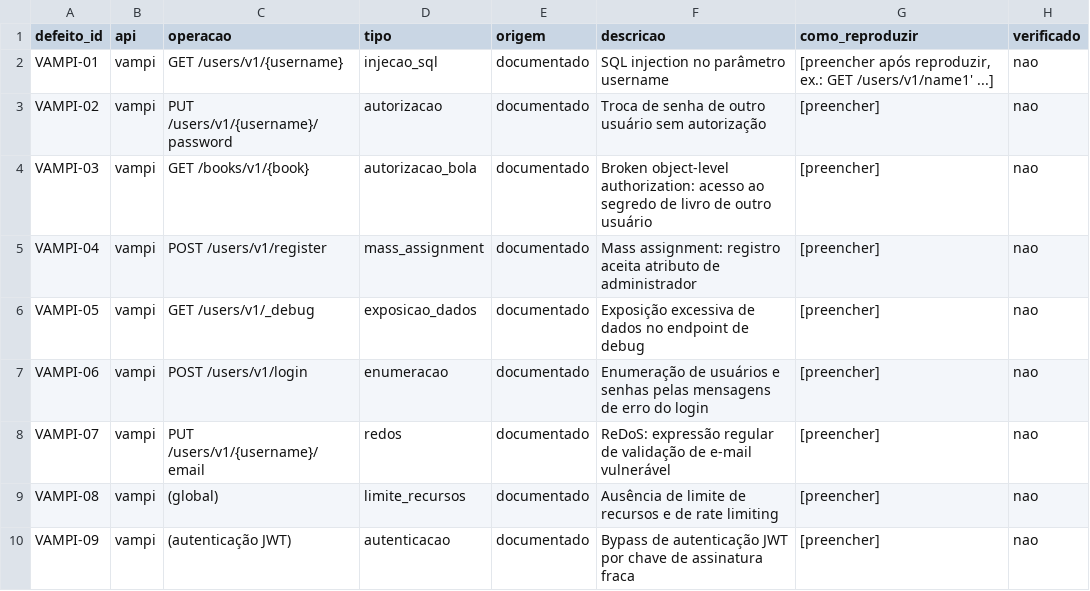
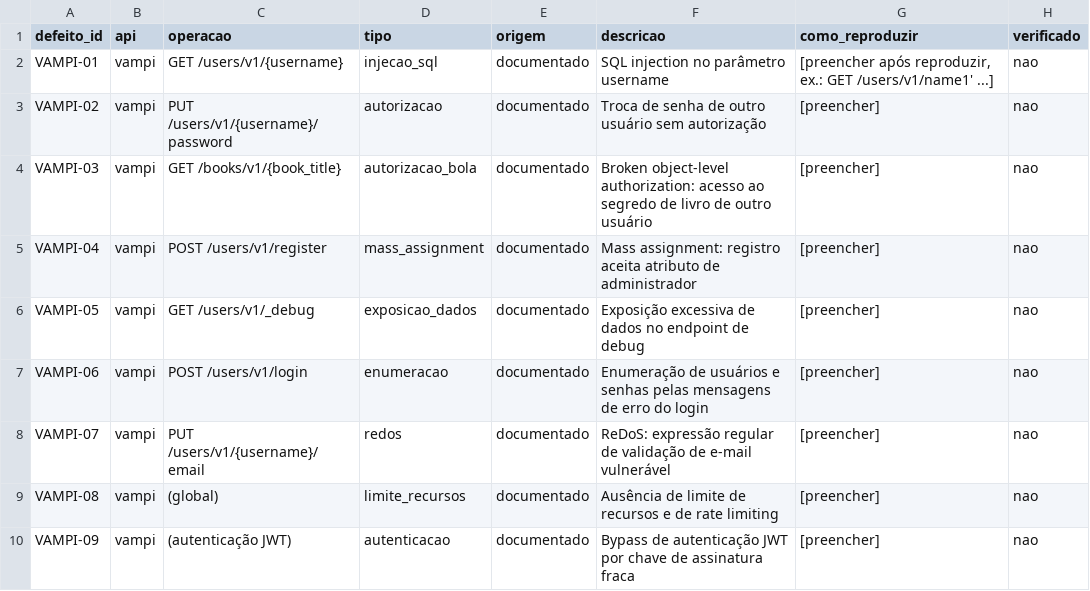
Before and after one commit to mecbDuda/test-artigo, a CSV file: data/ground_truth/oraculo.csv, drawn as a sheet.

Commit message:
Documenta desvios de método, passagem e corrige oráculo
- docs/desvios.md (D01-D14) e ameaças à validade
- docs/passagem.md: estado atual e próximos passos
- oraculo.csv: VAMPI-03 usa {book_title}, como na especificação
- README atualizado

```diff
--- a/data/ground_truth/oraculo.csv
+++ b/data/ground_truth/oraculo.csv
@@ -3,3 +3,3 @@ VAMPI-01,vampi,GET /users/v1/{username},injecao_sql,documentado,SQL injection no
 VAMPI-02,vampi,PUT /users/v1/{username}/password,autorizacao,documentado,Troca de senha de outro usuário sem autorização,[preencher],nao
-VAMPI-03,vampi,GET /books/v1/{book},autorizacao_bola,documentado,Broken object-level authorization: acesso ao segredo de livro de outro usuário,[preencher],nao
+VAMPI-03,vampi,GET /books/v1/{book_title},autorizacao_bola,documentado,Broken object-level authorization: acesso ao segredo de livro de outro usuário,[preencher],nao
 VAMPI-04,vampi,POST /users/v1/register,mass_assignment,documentado,Mass assignment: registro aceita atributo de administrador,[preencher],nao
```
Also changed, not shown: 3 other files.
